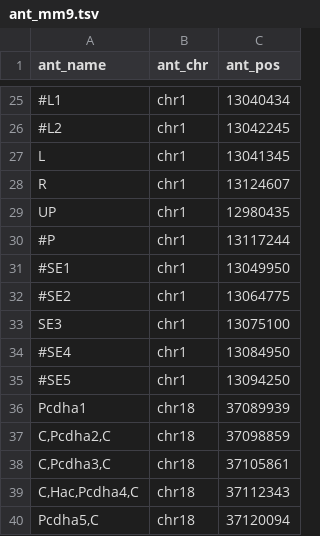
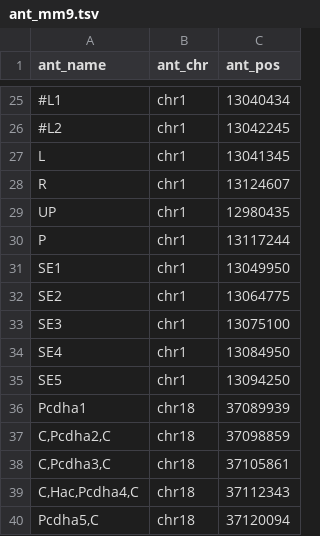
Before and after one commit to aallahyar/mc4c_py, a TSV file: annotations/ant_mm9.tsv, drawn as a sheet; only a part is shown, gaps mark what is left out.

```diff
--- a/annotations/ant_mm9.tsv
+++ b/annotations/ant_mm9.tsv
@@ -29,8 +29,8 @@ R	chr1	13124607
 UP	chr1	12980435
-#P	chr1	13117244
-#SE1	chr1	13049950
-#SE2	chr1	13064775
+P	chr1	13117244
+SE1	chr1	13049950
+SE2	chr1	13064775
 SE3	chr1	13075100
-#SE4	chr1	13084950
-#SE5	chr1	13094250
+SE4	chr1	13084950
+SE5	chr1	13094250
 Pcdha1	chr18	37089939
```
Also changed, not shown: 8 other files.
